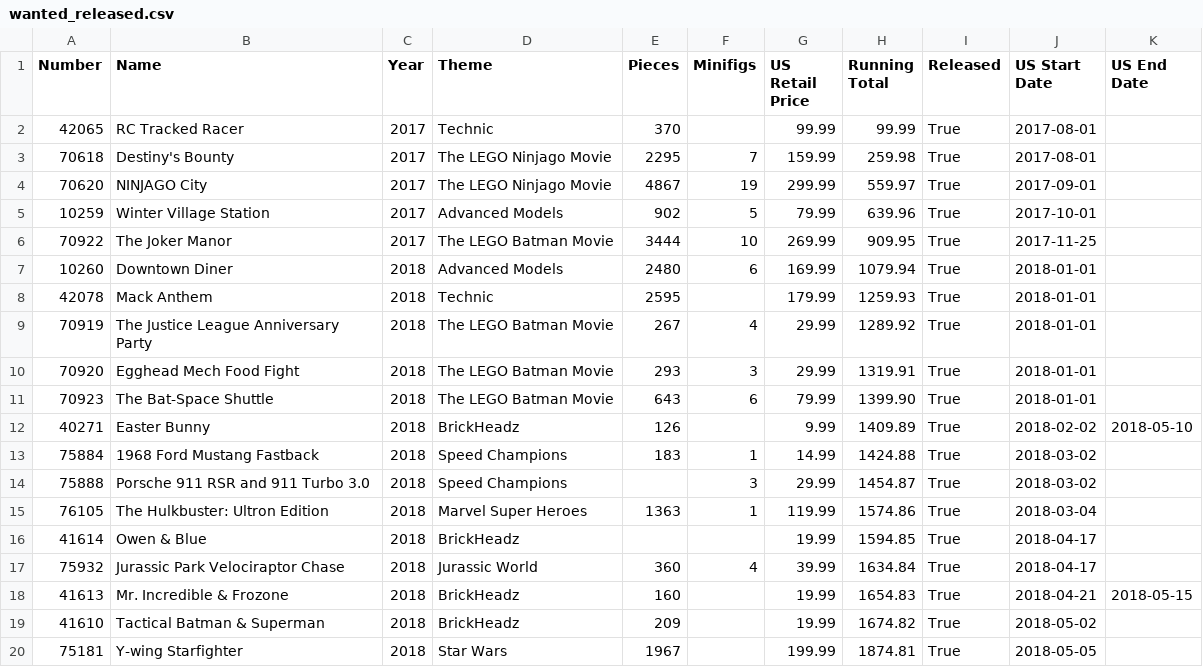
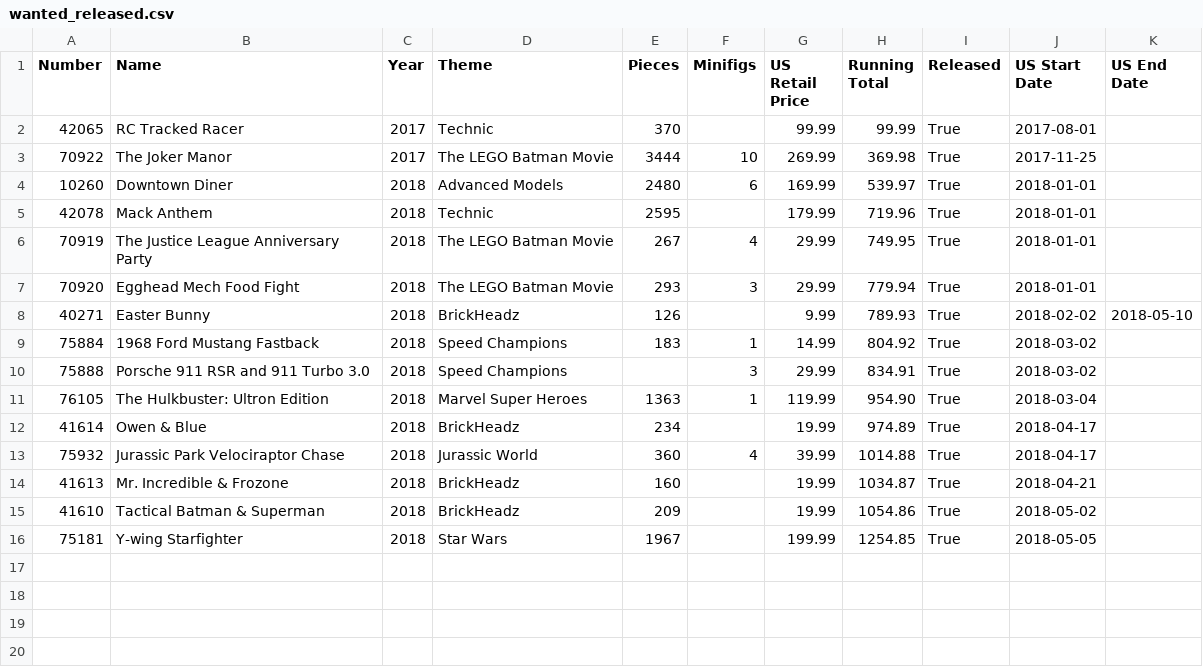
Before and after one commit to schultzy51/brickset, a CSV file: lists/wanted_released.csv, drawn as a sheet.

```diff
--- a/lists/wanted_released.csv
+++ b/lists/wanted_released.csv
@@ -2,19 +2,15 @@ Number,Name,Year,Theme,Pieces,Minifigs,US Retail Price,Running Total,Released,US
 42065,RC Tracked Racer,2017,Technic,370,,99.99,99.99,True,2017-08-01,
-70618,Destiny's Bounty,2017,The LEGO Ninjago Movie,2295,7,159.99,259.98,True,2017-08-01,
-70620,NINJAGO City,2017,The LEGO Ninjago Movie,4867,19,299.99,559.97,True,2017-09-01,
-10259,Winter Village Station,2017,Advanced Models,902,5,79.99,639.96,True,2017-10-01,
-70922,The Joker Manor,2017,The LEGO Batman Movie,3444,10,269.99,909.95,True,2017-11-25,
-10260,Downtown Diner,2018,Advanced Models,2480,6,169.99,1079.94,True,2018-01-01,
-42078,Mack Anthem,2018,Technic,2595,,179.99,1259.93,True,2018-01-01,
-70919,The Justice League Anniversary Party,2018,The LEGO Batman Movie,267,4,29.99,1289.92,True,2018-01-01,
-70920,Egghead Mech Food Fight,2018,The LEGO Batman Movie,293,3,29.99,1319.91,True,2018-01-01,
-70923,The Bat-Space Shuttle,2018,The LEGO Batman Movie,643,6,79.99,1399.90,True,2018-01-01,
-40271,Easter Bunny,2018,BrickHeadz,126,,9.99,1409.89,True,2018-02-02,2018-05-10
-75884,1968 Ford Mustang Fastback,2018,Speed Champions,183,1,14.99,1424.88,True,2018-03-02,
-75888,Porsche 911 RSR and 911 Turbo 3.0,2018,Speed Champions,,3,29.99,1454.87,True,2018-03-02,
-76105,The Hulkbuster: Ultron Edition,2018,Marvel Super Heroes,1363,1,119.99,1574.86,True,2018-03-04,
-41614,Owen & Blue,2018,BrickHeadz,,,19.99,1594.85,True,2018-04-17,
-75932,Jurassic Park Velociraptor Chase,2018,Jurassic World,360,4,39.99,1634.84,True,2018-04-17,
-41613,Mr. Incredible & Frozone,2018,BrickHeadz,160,,19.99,1654.83,True,2018-04-21,2018-05-15
-41610,Tactical Batman & Superman,2018,BrickHeadz,209,,19.99,1674.82,True,2018-05-02,
-75181,Y-wing Starfighter,2018,Star Wars,1967,,199.99,1874.81,True,2018-05-05,
+70922,The Joker Manor,2017,The LEGO Batman Movie,3444,10,269.99,369.98,True,2017-11-25,
+10260,Downtown Diner,2018,Advanced Models,2480,6,169.99,539.97,True,2018-01-01,
+42078,Mack Anthem,2018,Technic,2595,,179.99,719.96,True,2018-01-01,
+70919,The Justice League Anniversary Party,2018,The LEGO Batman Movie,267,4,29.99,749.95,True,2018-01-01,
+70920,Egghead Mech Food Fight,2018,The LEGO Batman Movie,293,3,29.99,779.94,True,2018-01-01,
+40271,Easter Bunny,2018,BrickHeadz,126,,9.99,789.93,True,2018-02-02,2018-05-10
+75884,1968 Ford Mustang Fastback,2018,Speed Champions,183,1,14.99,804.92,True,2018-03-02,
+75888,Porsche 911 RSR and 911 Turbo 3.0,2018,Speed Champions,,3,29.99,834.91,True,2018-03-02,
+76105,The Hulkbuster: Ultron Edition,2018,Marvel Super Heroes,1363,1,119.99,954.90,True,2018-03-04,
+41614,Owen & Blue,2018,BrickHeadz,234,,19.99,974.89,True,2018-04-17,
+75932,Jurassic Park Velociraptor Chase,2018,Jurassic World,360,4,39.99,1014.88,True,2018-04-17,
+41613,Mr. Incredible & Frozone,2018,BrickHeadz,160,,19.99,1034.87,True,2018-04-21,
+41610,Tactical Batman & Superman,2018,BrickHeadz,209,,19.99,1054.86,True,2018-05-02,
+75181,Y-wing Starfighter,2018,Star Wars,1967,,199.99,1254.85,True,2018-05-05,
```
Also changed, not shown: lists/owned.csv, lists/wanted.csv, 3 other files.
